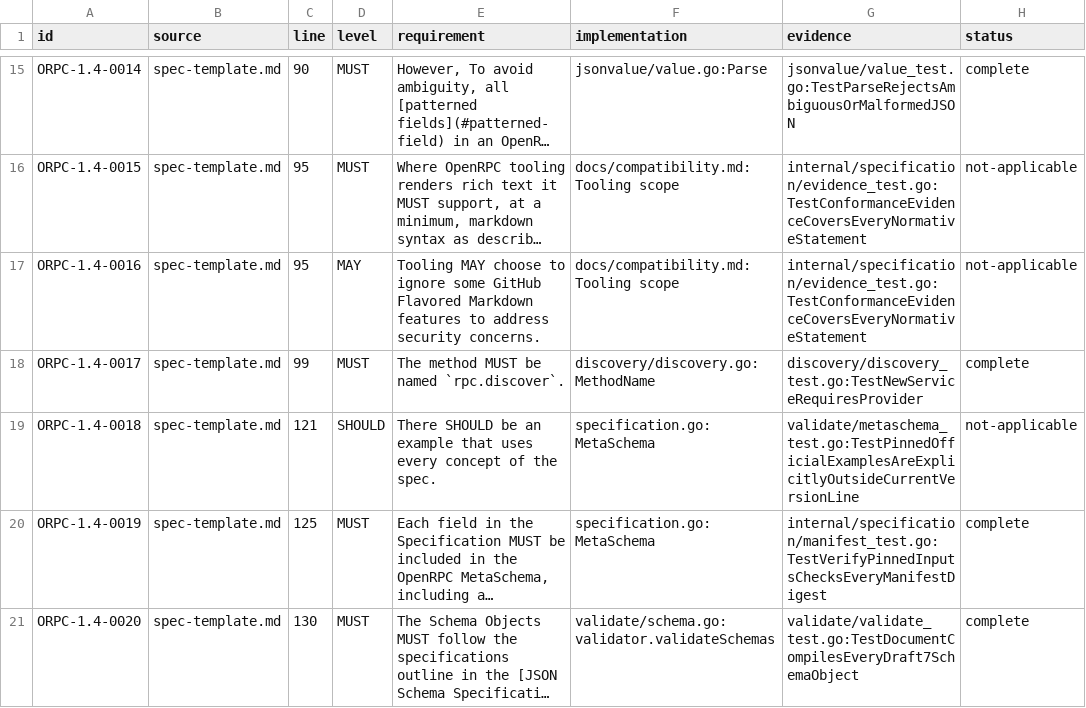
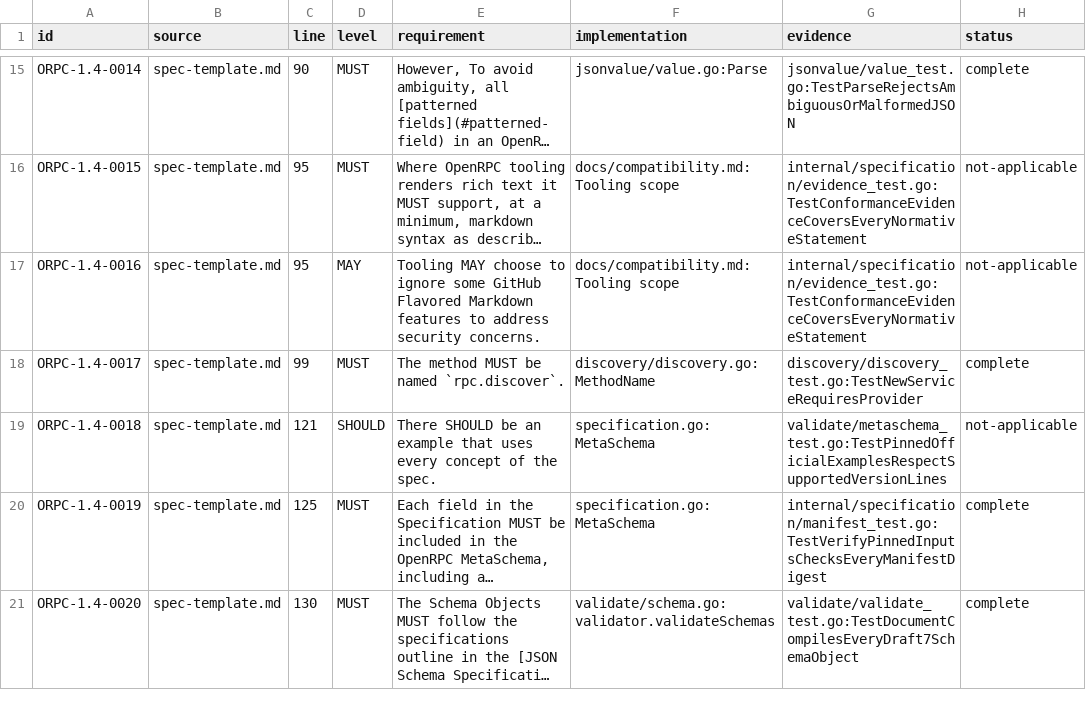
Before and after one commit to faustbrian/golib, a TSV file: pkg/openrpc/specification/conformance/normative.tsv, drawn as a sheet; only a part is shown, gaps mark what is left out; long unchanged cells end in …; the diff names each change by its address in the sheet, - before the commit and + after, or states it on an @@ line.

Commit message:
fix(openrpc): accept 1.3 documents
Postal discovery declares OpenRPC 1.3.2, but the owned parser
rejected every pre-1.4 feature line.

Accept the inventoried 1.3 document model throughout parsing,
validation, discovery, and canonical serialization. Treat changes
between supported feature lines as conditional compatibility changes.

```diff
--- a/pkg/openrpc/specification/conformance/normative.tsv
+++ b/pkg/openrpc/specification/conformance/normative.tsv
-G19 (evidence): validate/metaschema_test.go:TestPinnedOfficialExamplesAreExplicitlyOutsideCurrentVersionLine
+G19 (evidence): validate/metaschema_test.go:TestPinnedOfficialExamplesRespectSupportedVersionLines
```
Also changed, not shown: pkg/openrpc/specification/conformance/evidence.tsv, 14 other files.
